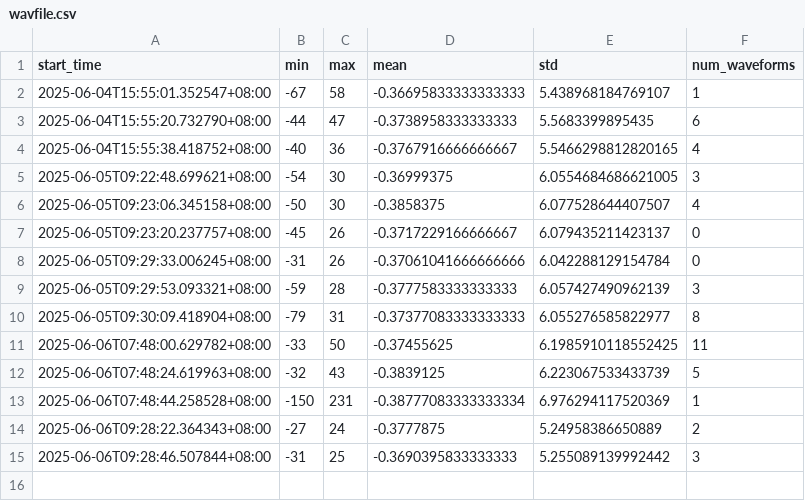
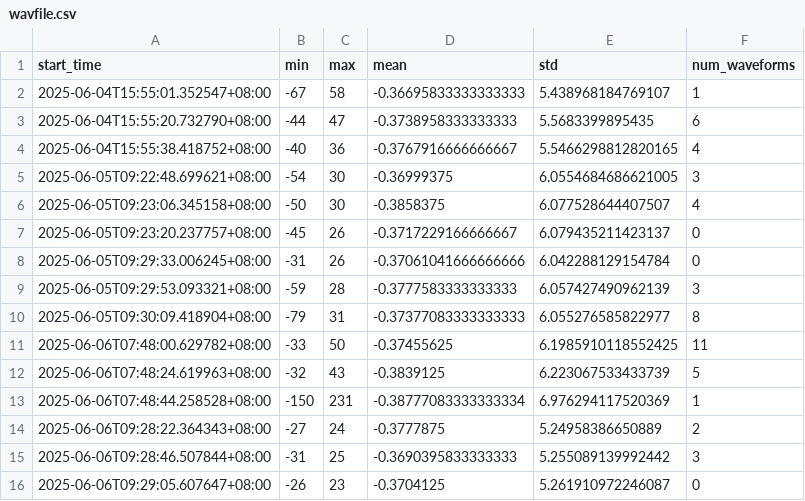
Before and after one commit to aubreymoore/wbdata, a CSV file: wavfile.csv, drawn as a sheet; the diff names each change by its address in the sheet, - before the commit and + after, or states it on an @@ line.

Commit message:
Update data directory

```diff
--- a/wavfile.csv
+++ b/wavfile.csv
+row 16: 2025-06-06T09:29:05.607647+08:00 | -26 | 23 | -0.3704125 | 5.261910972246087 | 0
```
Also changed, not shown: 1 other file.
